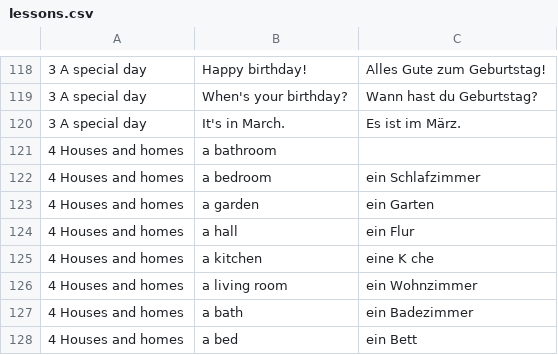
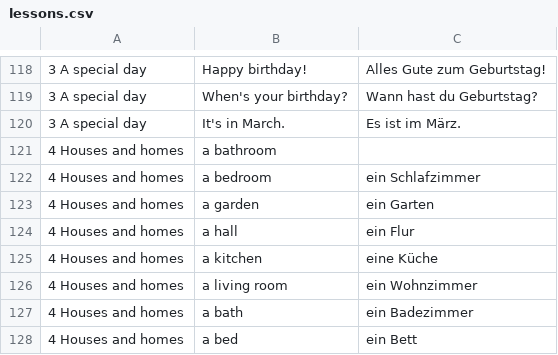
Before and after one commit to masta-nksa/speech, a CSV file: lessons.csv, drawn as a sheet; only a part is shown, gaps mark what is left out; the diff names each change by its address in the sheet, - before the commit and + after, or states it on an @@ line.

Commit message:
bug fix

```diff
--- a/lessons.csv
+++ b/lessons.csv
-C125: eine K che
+C125: eine Küche
```
